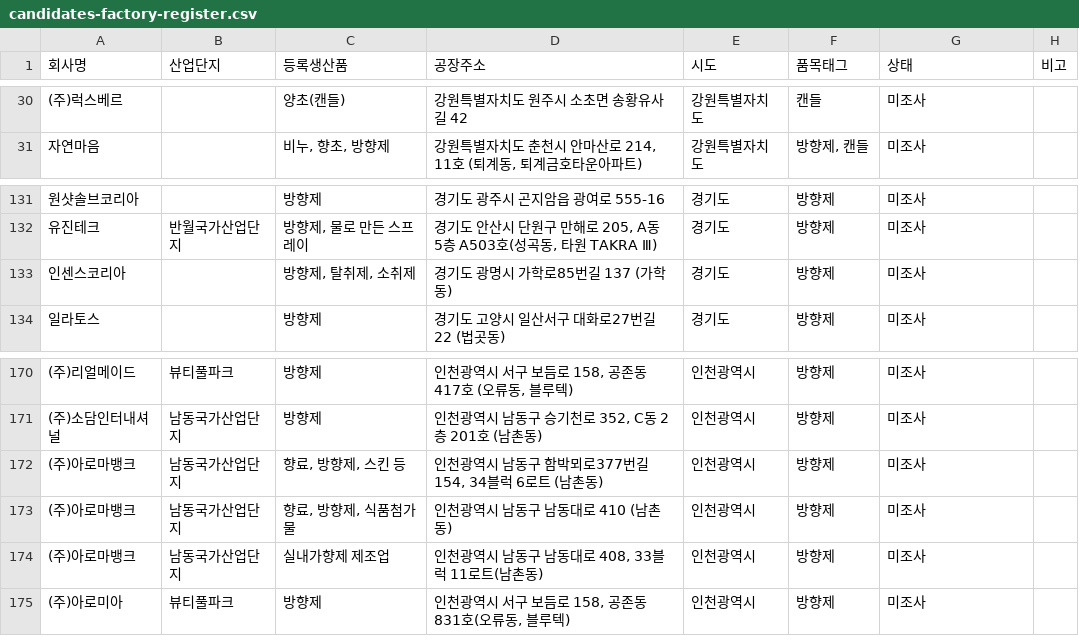
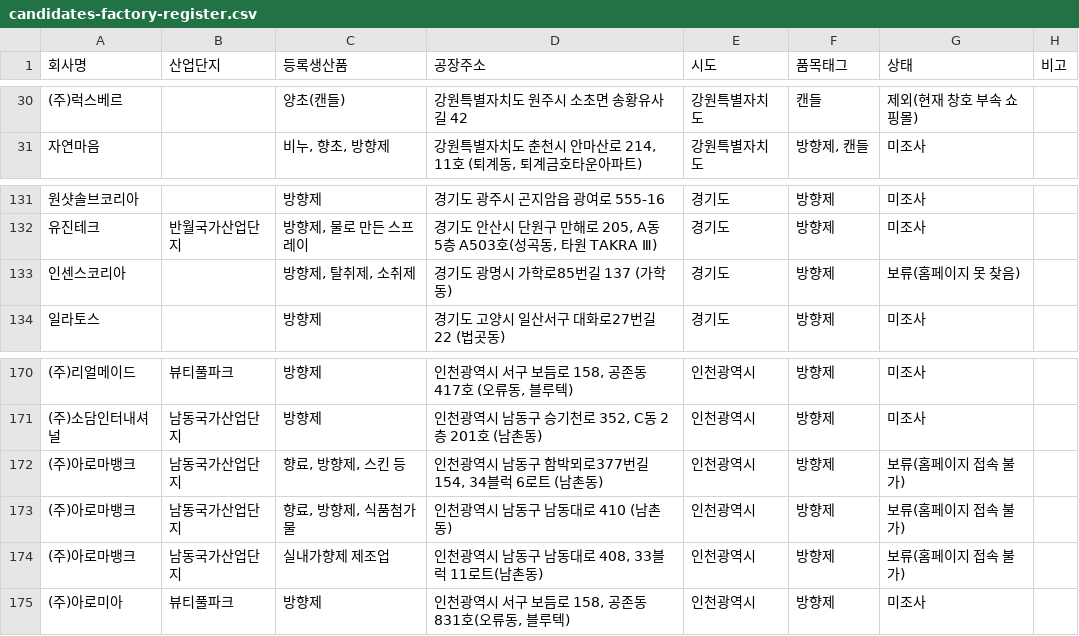
Before and after one commit to baromina111-byte/-, a CSV file: kj-oem-bridge/data/candidates-factory-register.csv, drawn as a sheet; only a part is shown, gaps mark what is left out; the diff covers the shown part only; the diff names each change by its address in the sheet, - before the commit and + after, or states it on an @@ line.

```diff
--- a/kj-oem-bridge/data/candidates-factory-register.csv
+++ b/kj-oem-bridge/data/candidates-factory-register.csv
-G30 (상태): 미조사
+G30 (상태): 제외(현재 창호 부속 쇼핑몰)
-G133 (상태): 미조사
+G133 (상태): 보류(홈페이지 못 찾음)
-G172:G174 (상태): 미조사
+G172:G174 (상태): 보류(홈페이지 접속 불가)
```
Also changed, not shown: 21 edited cells elsewhere in this file, kj-oem-bridge/data/manufacturers.csv, 2 other files.
